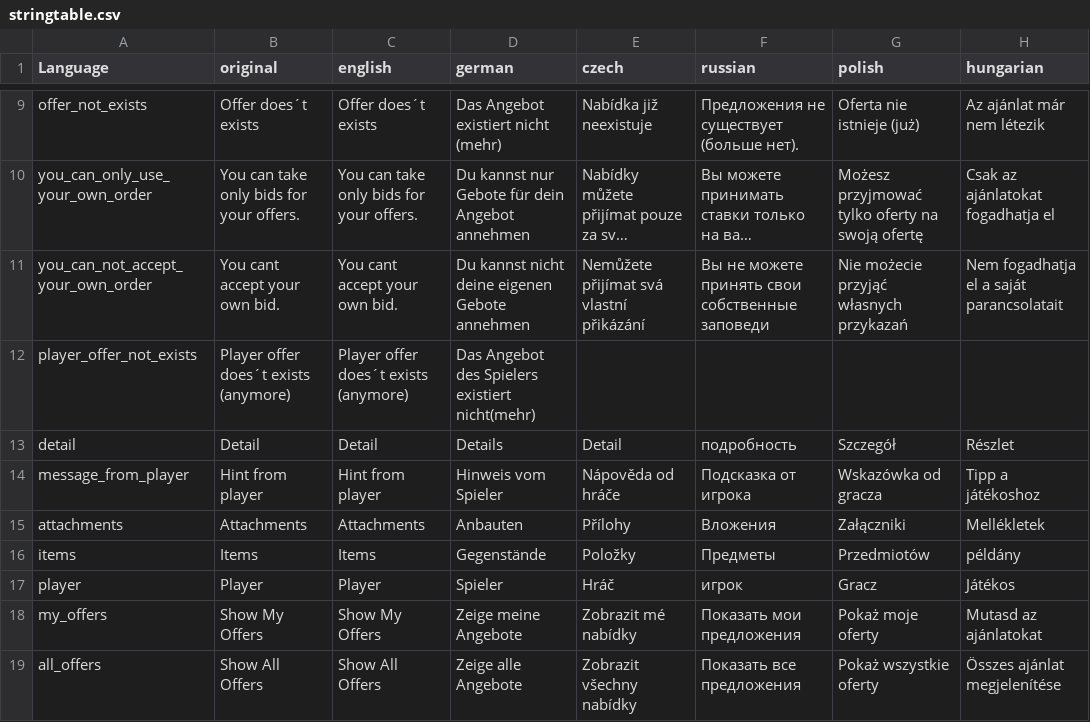
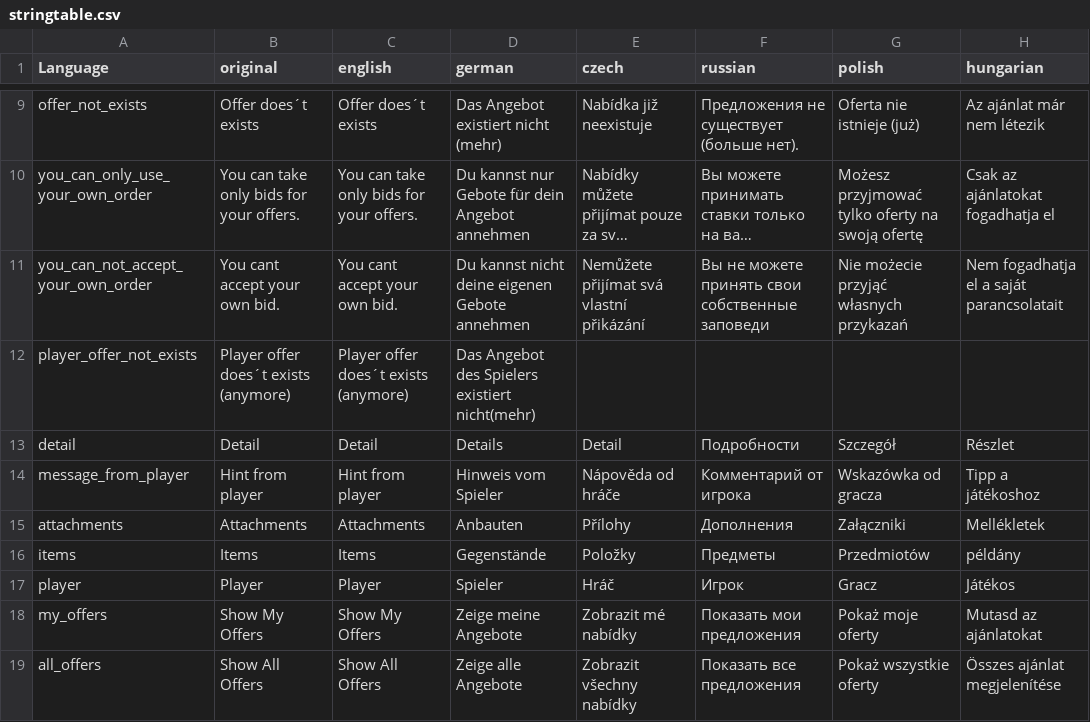
Before and after one commit to ihr-it-projekt/P2PTrader, a CSV file: stringtable.csv, drawn as a sheet; only a part is shown, gaps mark what is left out; long unchanged cells end in …; the diff covers the shown part only; the diff names each change by its address in the sheet, - before the commit and + after, or states it on an @@ line.

Commit message:
update russian language

```diff
--- a/stringtable.csv
+++ b/stringtable.csv
-F13 (russian): подробность
+F13 (russian): Подробности
-F14 (russian): Подсказка от игрока
+F14 (russian): Комментарий от игрока
-F15 (russian): Вложения
+F15 (russian): Дополнения
-F17 (russian): игрок
+F17 (russian): Игрок
```
Also changed, not shown: 11 edited cells elsewhere in this file.
